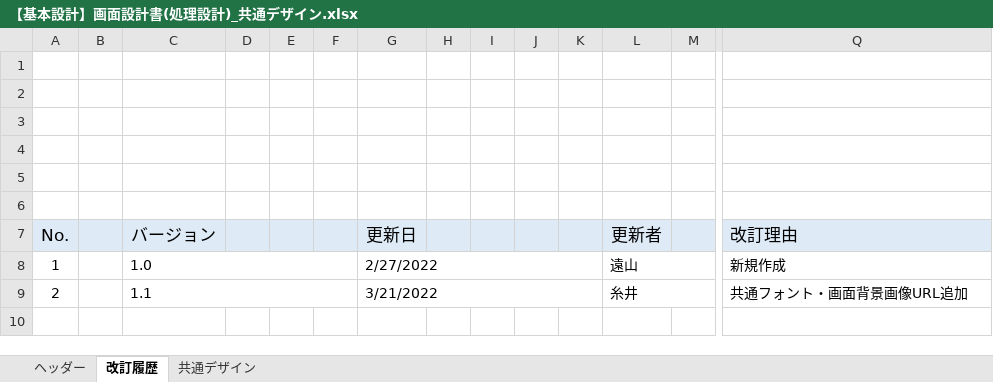
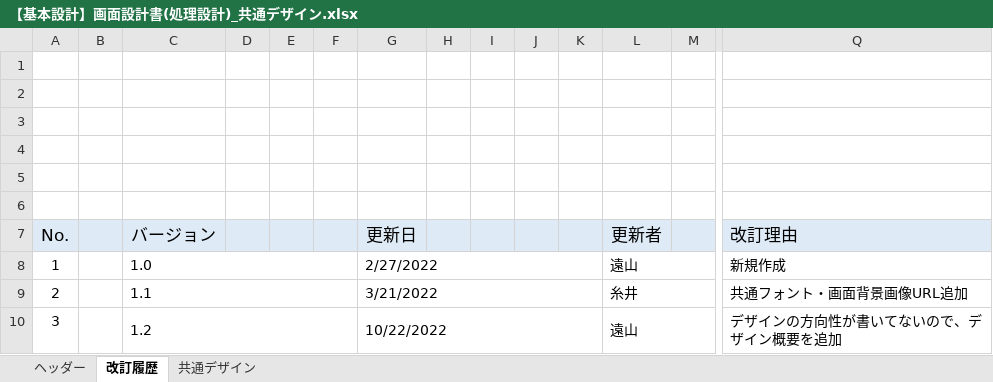
Before and after one commit to growthTeamSince2020/document, an Excel workbook: 2021年_テトリス/02_基本設計書/【基本設計】画面設計書(処理設計)_共通デザイン.xlsx, sheet 改訂履歴, drawn as a sheet; only a part is shown, gaps mark what is left out; values as stored, in another font and other column widths than the file's, no borders; charts and pictures not drawn; rows hold the shown columns only; the diff names each change by its address in the sheet, - before the commit and + after, or states it on an @@ line.

Commit message:
デザインの方向性が書いてないので、デザイン概要を追加

```diff
--- a/2021年_テトリス/02_基本設計書/【基本設計】画面設計書(処理設計)_共通デザイン.xlsx (sheet 改訂履歴)
+++ b/2021年_テトリス/02_基本設計書/【基本設計】画面設計書(処理設計)_共通デザイン.xlsx (sheet 改訂履歴)
+row 10: 3 |  | 1.2 |  |  |  | 10/22/2022 |  |  |  |  | 遠山 |  | デザインの方向性が書いてないので、デザイン概要を追加
```
Also changed, not shown: sheet 共通デザイン, charts or pictures.
